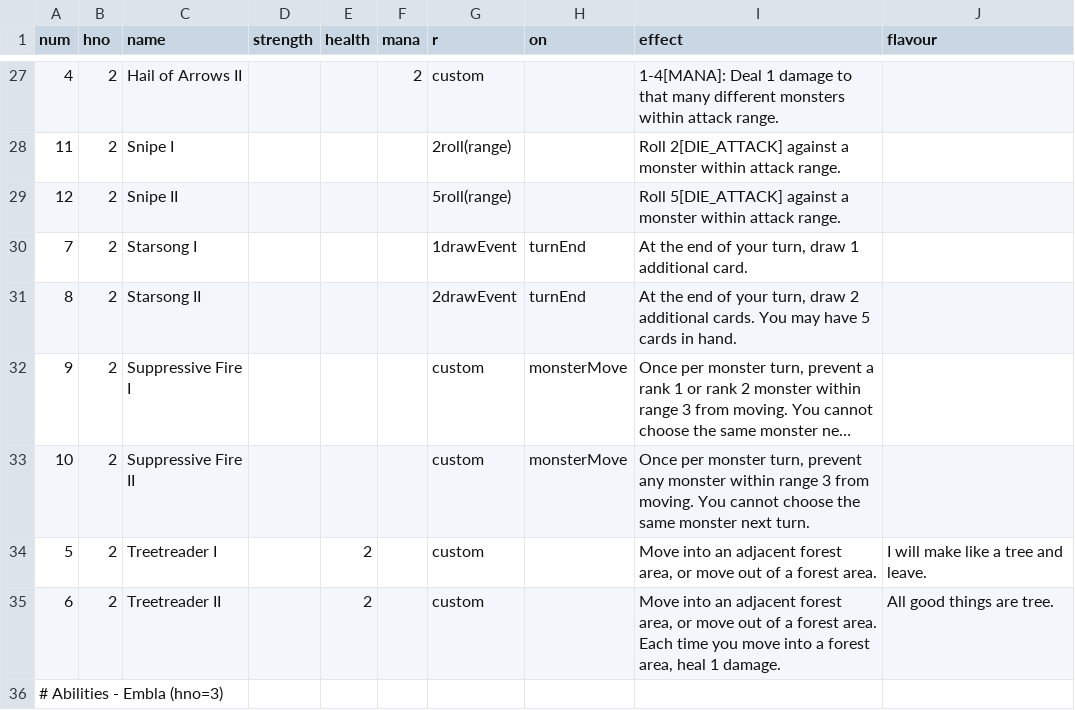
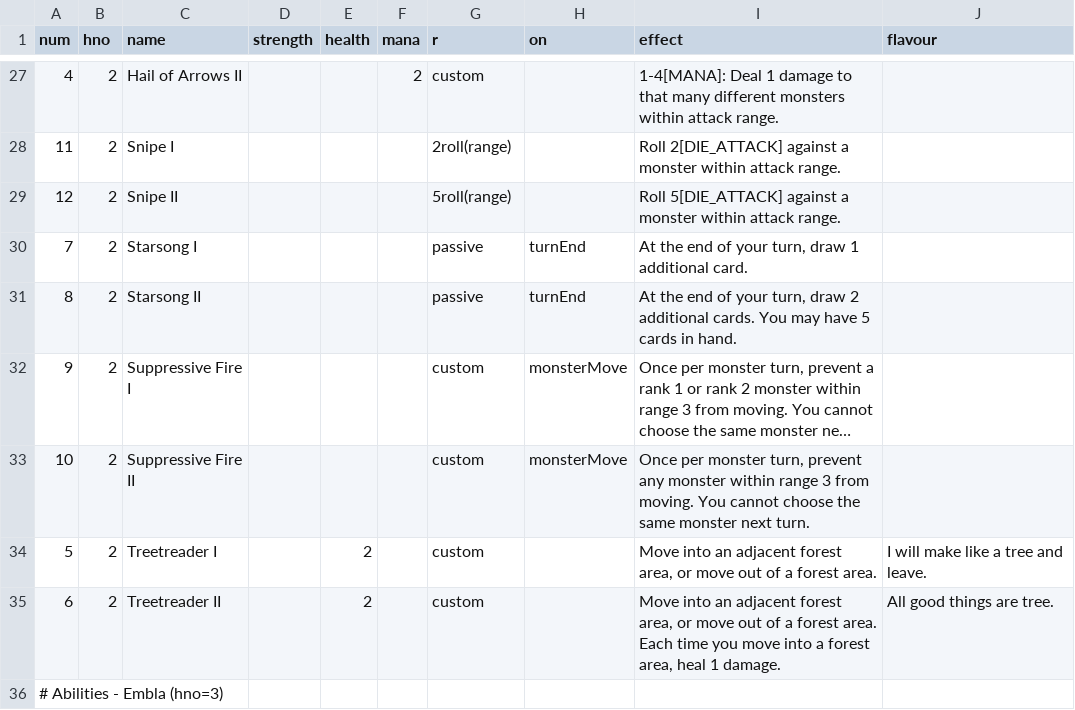
Before and after one commit to elaskavaia/bga-fate, a CSV file: misc/card_ability_material.csv, drawn as a sheet; only a part is shown, gaps mark what is left out; long unchanged cells end in …; the diff names each change by its address in the sheet, - before the commit and + after, or states it on an @@ line.

```diff
--- a/misc/card_ability_material.csv
+++ b/misc/card_ability_material.csv
-G30 (r): 1drawEvent
+G30 (r): passive
-G31 (r): 2drawEvent
+G31 (r): passive
```
Also changed, not shown: misc/op_material.csv, 4 other files.
